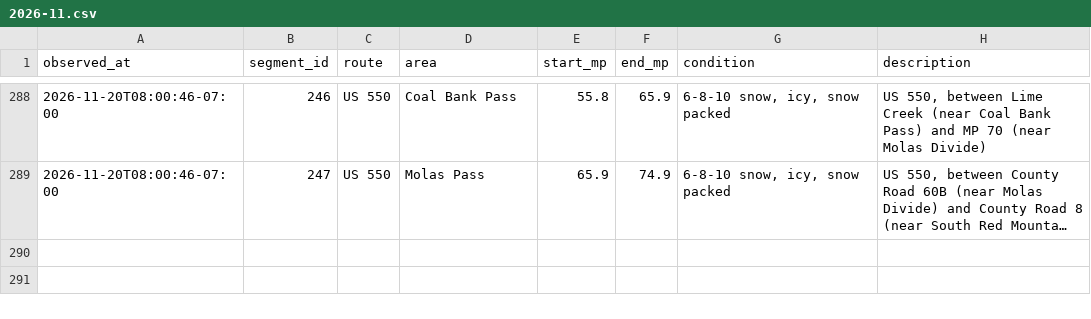
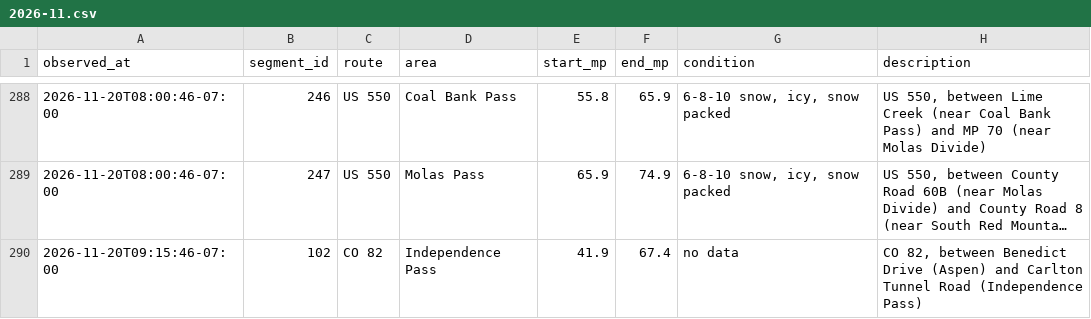
Before and after one commit to i70skibum/ski-logger, a CSV file: data/road_conditions/2026-11.csv, drawn as a sheet; only a part is shown, gaps mark what is left out; long unchanged cells end in …; the diff names each change by its address in the sheet, - before the commit and + after, or states it on an @@ line.

Commit message:
data 2026-11-20T16:16Z

```diff
--- a/data/road_conditions/2026-11.csv
+++ b/data/road_conditions/2026-11.csv
+row 290: 2026-11-20T09:15:46-07:00 | 102 | CO 82 | Independence Pass | 41.9 | 67.4 | no data | CO 82, between Benedict Drive (Aspen) and Carlton Tunnel Road (Independence Pass)
```
Also changed, not shown: data/events/2026-11.csv, data/snotel/2026-11.csv, 3 other files.
